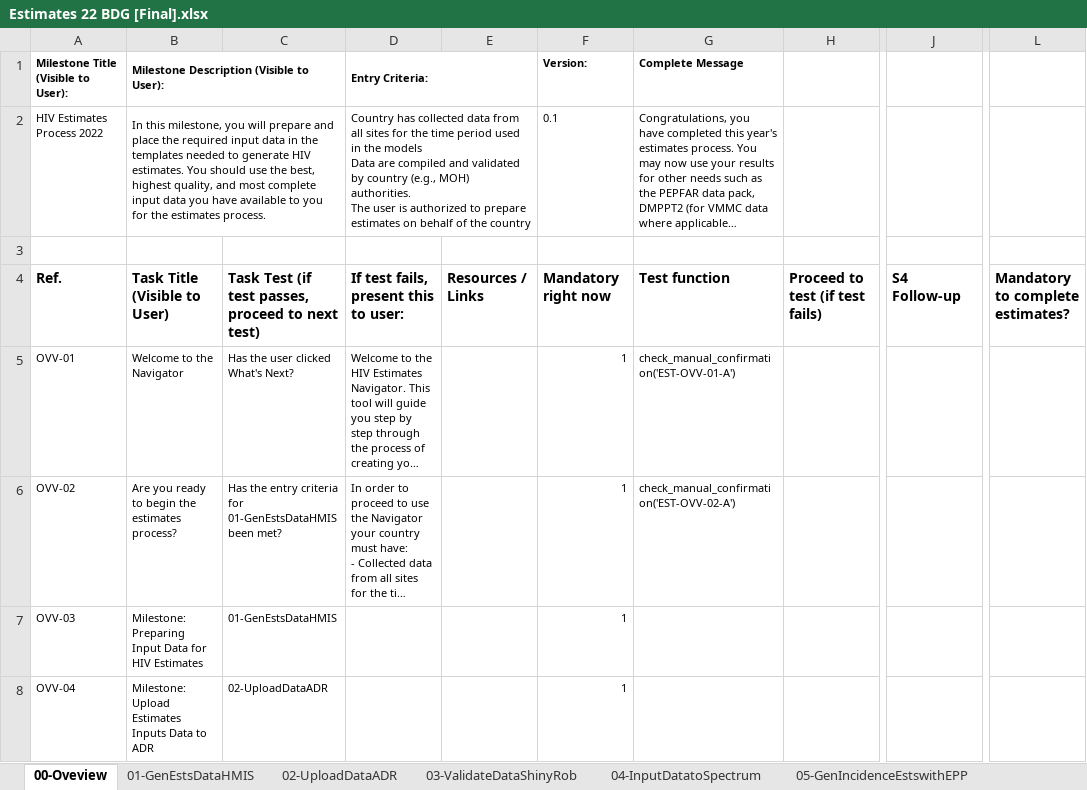
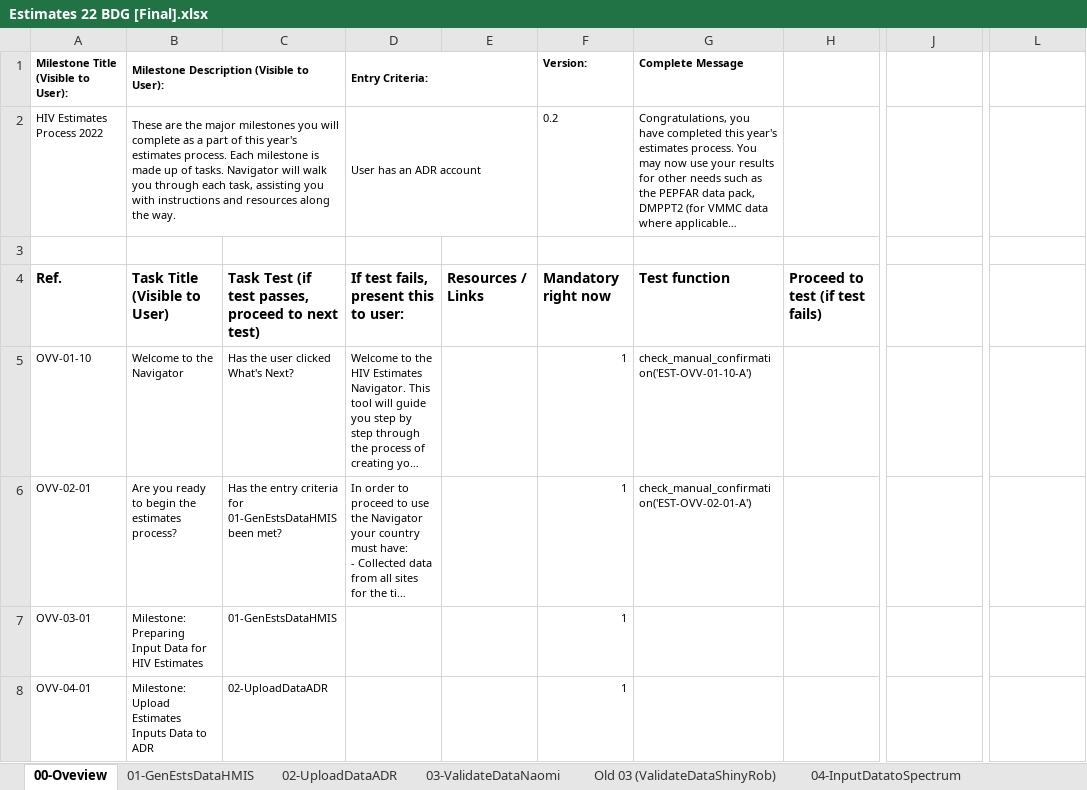
Before and after one commit to fjelltopp/navigator_engine, an Excel workbook: Estimates 22 BDG [Final].xlsx, sheet 00-Oveview, drawn as a sheet; only a part is shown, gaps mark what is left out; long unchanged cells end in …; values as stored, in another font and other column widths than the file's, no borders; charts and pictures not drawn; ↵ is a line break in a cell; the diff covers the shown part only; the diff names each change by its address in the sheet, - before the commit and + after, or states it on an @@ line.

```diff
--- a/Estimates 22 BDG [Final].xlsx (sheet 00-Oveview)
+++ b/Estimates 22 BDG [Final].xlsx (sheet 00-Oveview)
-sheet tab: 03-ValidateDataShinyRob
+sheet tab: 03-ValidateDataNaomi
+sheet tab: Old 03 (ValidateDataShinyRob)
-B2: In this milestone, you will prepare and place the required input data in the templates needed to generate HIV estimates. You should use the best, highest quality, and most complete input data you have available to you for the estimates process.
+B2: These are the major milestones you will complete as a part of this year's estimates process. Each milestone is made up of tasks. Navigator will walk you through each task, assisting you with instructions and resources along the way.
-D2 (Entry Criteria:): Country has collected data from all sites for the time period used in the models ↵ Data are compiled and validated by country (e.g., MOH) authorities. ↵ The user is authorized to prepare estimates on behalf of the country
+D2 (Entry Criteria:): User has an ADR account
-F2 (Version:): 0.1
+F2 (Version:): 0.2
-J4: S4 Follow-up
+J4: (empty)
-L4: Mandatory to complete estimates?
+L4: (empty)
-A5: OVV-01
+A5: OVV-01-10
-G5 (Complete Message): check_manual_confirmation('EST-OVV-01-A')
+G5 (Complete Message): check_manual_confirmation('EST-OVV-01-10-A')
-A6: OVV-02
+A6: OVV-02-01
-G6 (Complete Message): check_manual_confirmation('EST-OVV-02-A')
+G6 (Complete Message): check_manual_confirmation('EST-OVV-02-01-A')
-A7: OVV-03
+A7: OVV-03-01
-A8: OVV-04
+A8: OVV-04-01
```
Also changed, not shown: 8 edited cells elsewhere in this sheet, sheet 02-UploadDataADR, sheet 01-GenEstsDataHMIS, sheet 04-InputDatatoSpectrum, sheet 06-GenKOSShiny90, sheet 03-ValidateDataNaomi, sheet 08-GenSubNatlEstsNaomi, 2 more sheets, hidden cells, charts or pictures, 3 other files.
